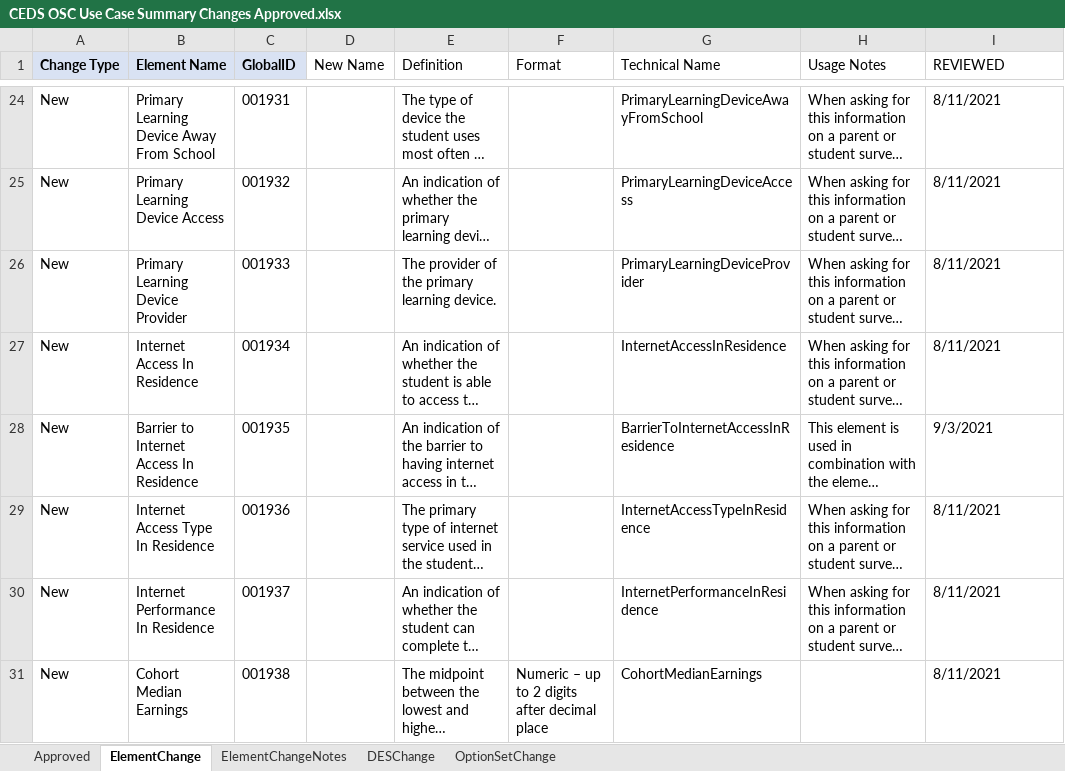
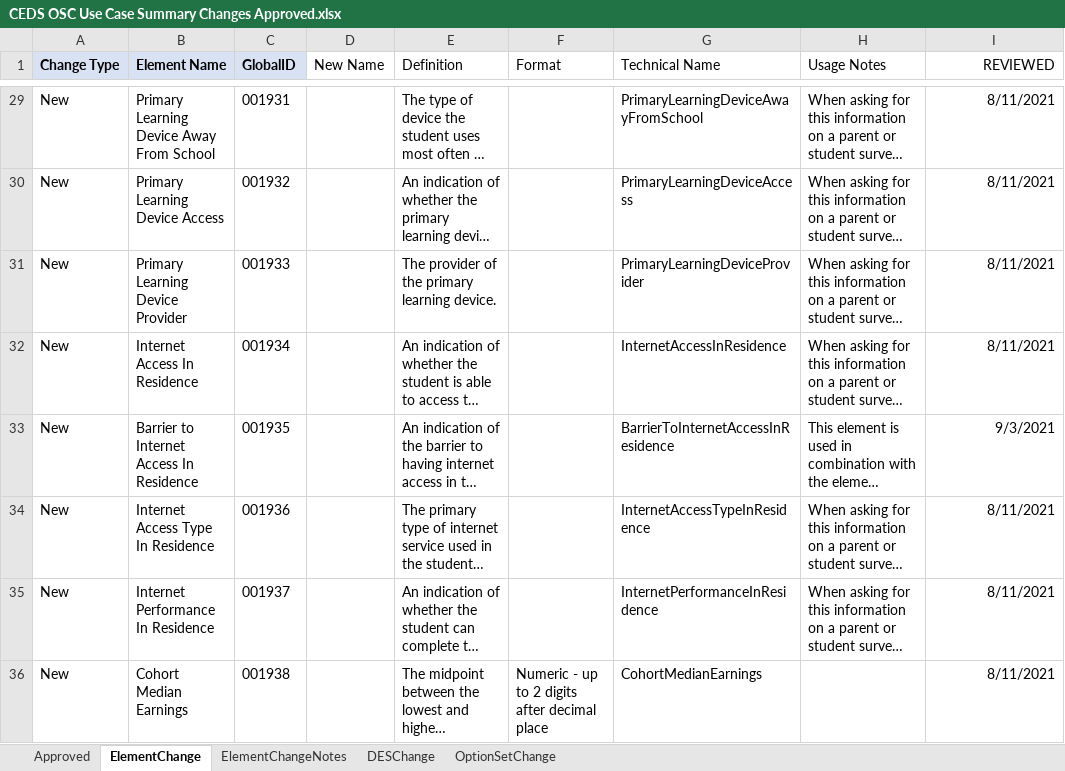
Before and after one commit to CEDStandards/CEDS-Elements, an Excel workbook: doc/Use Case Summary/CEDS OSC Use Case Summary Changes Approved.xlsx, sheet ElementChange, drawn as a sheet; only a part is shown, gaps mark what is left out; long unchanged cells end in …; values as stored, in another font and other column widths than the file's, no borders; table styles not drawn; addresses are those after the commit; the diff covers the shown part only; the diff names each change by its address in the sheet, - before the commit and + after, or states it on an @@ line.

```diff
--- a/doc/Use Case Summary/CEDS OSC Use Case Summary Changes Approved.xlsx (sheet ElementChange)
+++ b/doc/Use Case Summary/CEDS OSC Use Case Summary Changes Approved.xlsx (sheet ElementChange)
-I1 alignment: left
+I1 alignment: right
-I29:I36 alignment: left
+I29:I36 alignment: right
-F36 (Format): Numeric – up to 2 digits after decimal place
+F36 (Format): Numeric - up to 2 digits after decimal place
```
Also changed, not shown: 48 added rows, 30 removed rows, 17 edited cells and cell formats elsewhere in this sheet, sheet DESChange, sheet Approved, sheet OptionSetChange, sheet ElementChangeNotes.
